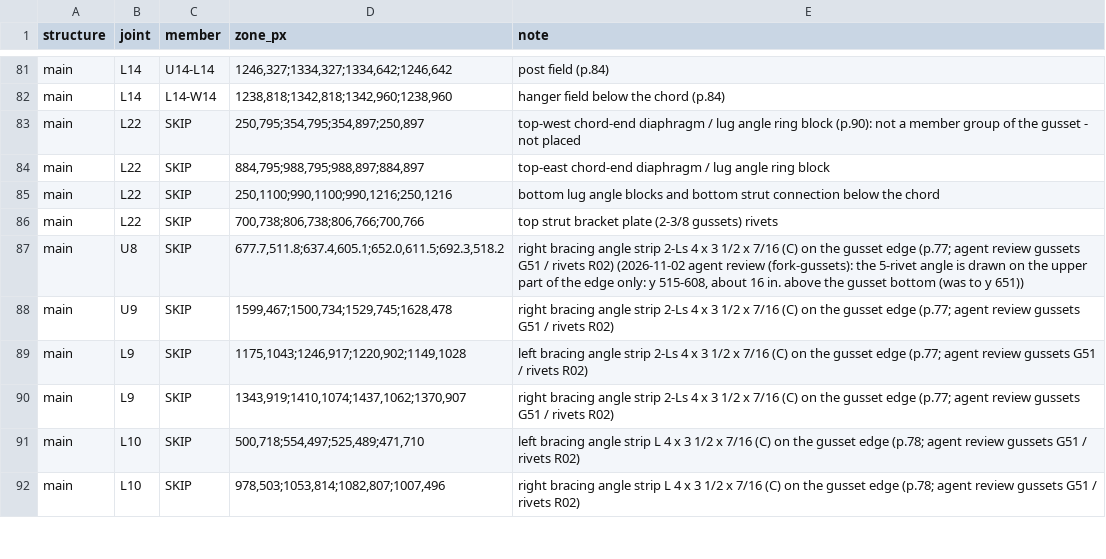
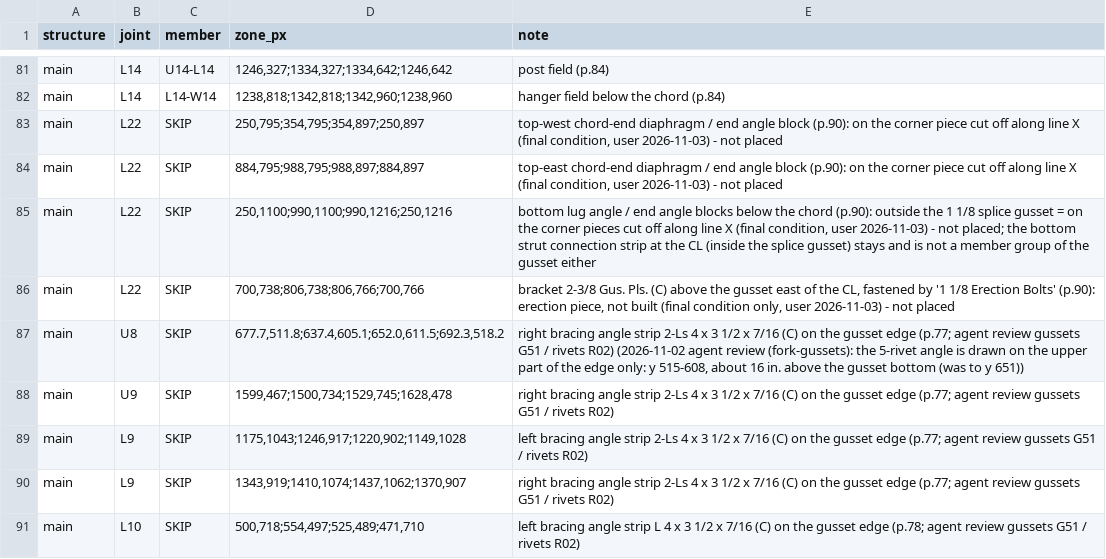
Before and after one commit to jefswat/Steel-Bridge-Bim, a CSV file: docs/plan-data/ptc-delaware-river/connections/rivet-count-zones.csv, drawn as a sheet; only a part is shown, gaps mark what is left out; the shorter side is filled out with more unchanged rows.

```diff
--- a/docs/plan-data/ptc-delaware-river/connections/rivet-count-zones.csv
+++ b/docs/plan-data/ptc-delaware-river/connections/rivet-count-zones.csv
@@ -82,6 +82,6 @@ main,L14,U14-L14,"1246,327;1334,327;1334,642;1246,642",post field (p.84)
 main,L14,L14-W14,"1238,818;1342,818;1342,960;1238,960",hanger field below the chord (p.84)
-main,L22,SKIP,"250,795;354,795;354,897;250,897",top-west chord-end diaphragm / lug angle ring block (p.90): not a member group of the gusset - not placed
-main,L22,SKIP,"884,795;988,795;988,897;884,897",top-east chord-end diaphragm / lug angle ring block
-main,L22,SKIP,"250,1100;990,1100;990,1216;250,1216",bottom lug angle blocks and bottom strut connection below the chord
-main,L22,SKIP,"700,738;806,738;806,766;700,766",top strut bracket plate (2-3/8 gussets) rivets
+main,L22,SKIP,"250,795;354,795;354,897;250,897","top-west chord-end diaphragm / end angle block (p.90): on the corner piece cut off along line X (final condition, user 2026-11-03) - not placed"
+main,L22,SKIP,"884,795;988,795;988,897;884,897","top-east chord-end diaphragm / end angle block (p.90): on the corner piece cut off along line X (final condition, user 2026-11-03) - not placed"
+main,L22,SKIP,"250,1100;990,1100;990,1216;250,1216","bottom lug angle / end angle blocks below the chord (p.90): outside the 1 1/8 splice gusset = on the corner pieces cut off along line X (final condition, user 2026-11-03) - not placed; the bottom strut connection strip at the CL (inside the splice gusset) stays and is not a member group of the gusset either"
+main,L22,SKIP,"700,738;806,738;806,766;700,766","bracket 2-3/8 Gus. Pls. (C) above the gusset east of the CL, fastened by '1 1/8 Erection Bolts' (p.90): erection piece, not built (final condition only, user 2026-11-03) - not placed"
 main,U8,SKIP,"677.7,511.8;637.4,605.1;652.0,611.5;692.3,518.2","right bracing angle strip 2-Ls 4 x 3 1/2 x 7/16 (C) on the gusset edge (p.77; agent review gussets G51 / rivets R02) (2026-11-02 agent review (fork-gussets): the 5-rivet angle is drawn on the upper part of the edge only: y 515-608, about 16 in. above the gusset bottom (was to y 651))"
```
Also changed, not shown: docs/plan-data/ptc-delaware-river/connections/gusset-layers.csv, docs/plan-data/ptc-delaware-river/connections/gusset-outlines.csv, 9 other files.
